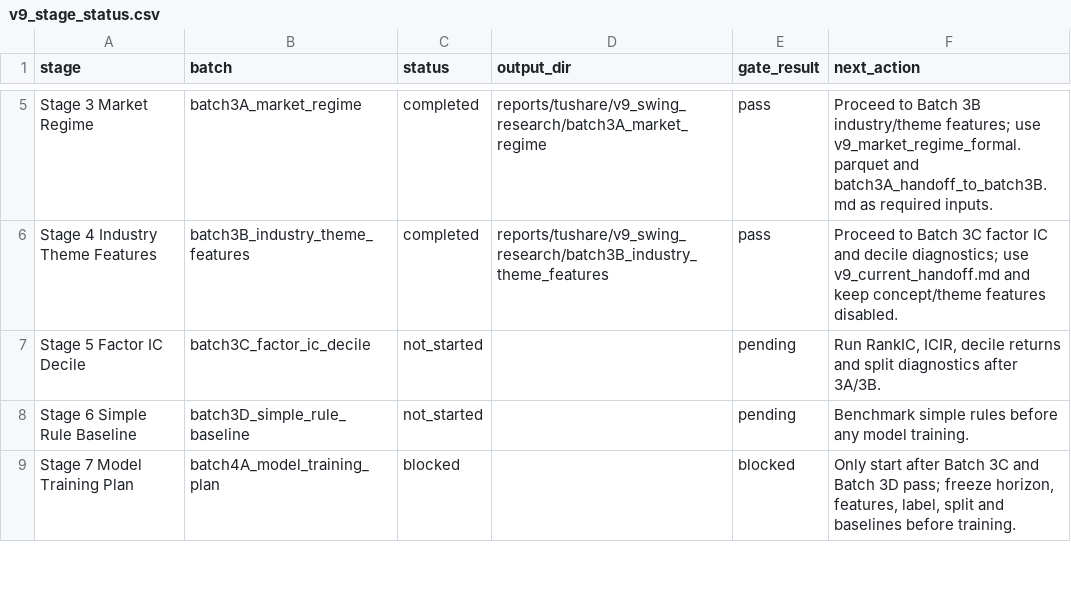
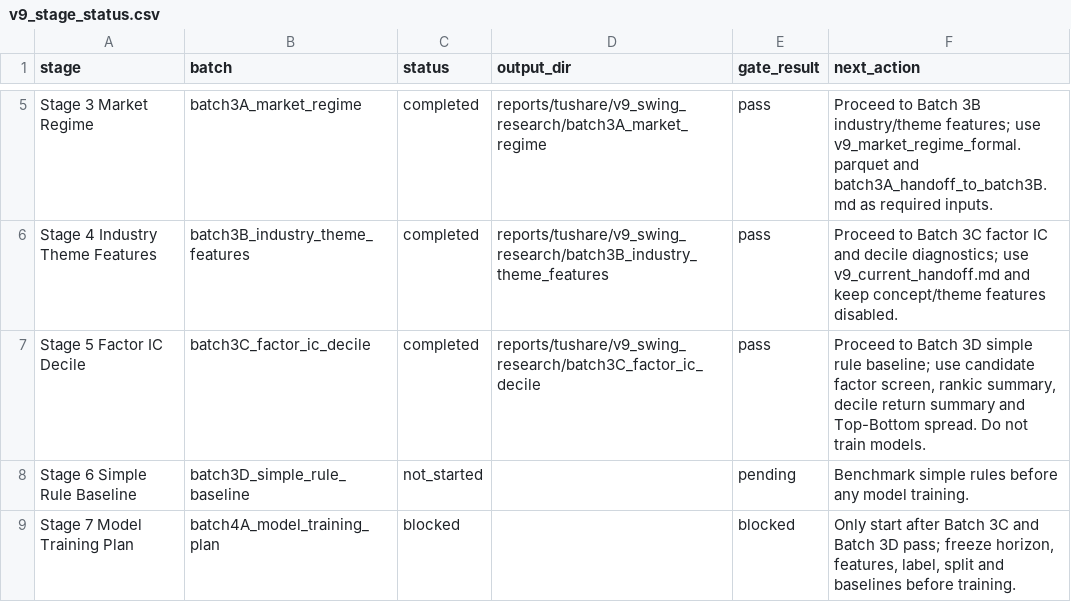
Before and after one commit to RoronoaZoro007/Stock_Monitoring_Model, a CSV file: reports/tushare/v9_swing_research/v9_stage_status.csv, drawn as a sheet; only a part is shown, gaps mark what is left out.

Commit message:
Add v9 batch3C factor IC diagnostics

```diff
--- a/reports/tushare/v9_swing_research/v9_stage_status.csv
+++ b/reports/tushare/v9_swing_research/v9_stage_status.csv
@@ -6,3 +6,3 @@ Stage 3 Market Regime,batch3A_market_regime,completed,reports/tushare/v9_swing_r
 Stage 4 Industry Theme Features,batch3B_industry_theme_features,completed,reports/tushare/v9_swing_research/batch3B_industry_theme_features,pass,"Proceed to Batch 3C factor IC and decile diagnostics; use v9_current_handoff.md and keep concept/theme features disabled."
-Stage 5 Factor IC Decile,batch3C_factor_ic_decile,not_started,,pending,"Run RankIC, ICIR, decile returns and split diagnostics after 3A/3B."
+Stage 5 Factor IC Decile,batch3C_factor_ic_decile,completed,reports/tushare/v9_swing_research/batch3C_factor_ic_decile,pass,"Proceed to Batch 3D simple rule baseline; use candidate factor screen, rankic summary, decile return summary and Top-Bottom spread. Do not train models."
 Stage 6 Simple Rule Baseline,batch3D_simple_rule_baseline,not_started,,pending,"Benchmark simple rules before any model training."
```
Also changed, not shown: 16 other files.
